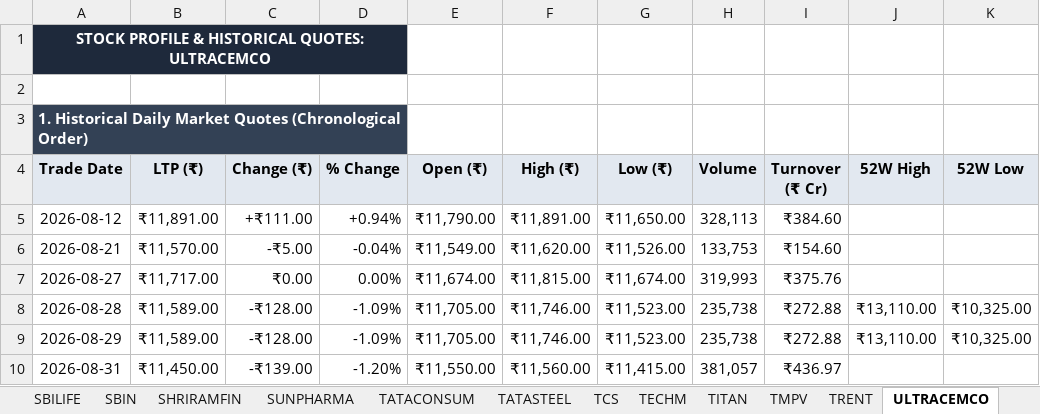
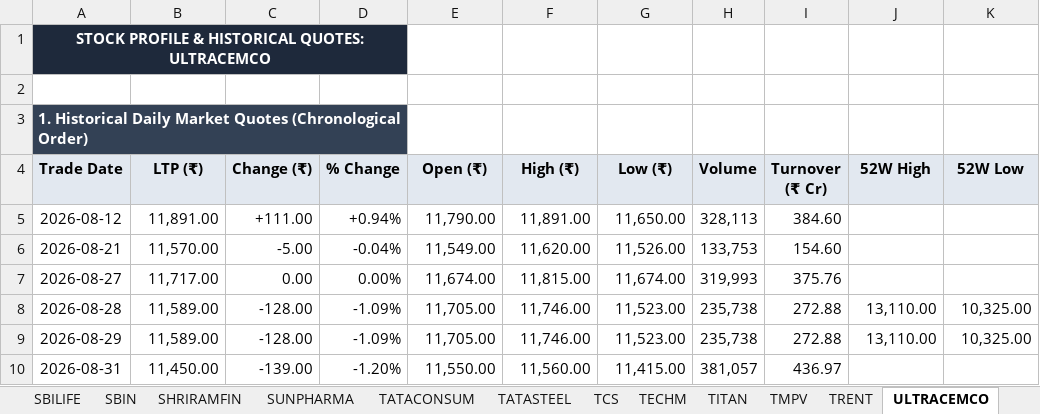
Before and after one commit to CMAtreya007/ShamAssociates, an Excel workbook: backend/exports/nifty50_daily_master.xlsx, sheet ULTRACEMCO, drawn as a sheet; only a part is shown; values as stored, in another font and other column widths than the file's, no borders; the diff covers the shown part only; the diff names each change by its address in the sheet, - before the commit and + after, or states it on an @@ line.

```diff
--- a/backend/exports/nifty50_daily_master.xlsx (sheet ULTRACEMCO)
+++ b/backend/exports/nifty50_daily_master.xlsx (sheet ULTRACEMCO)
-B5 (LTP (₹)): ₹11,891.00
+B5 (LTP (₹)): 11,891.00
-C5 (Change (₹)): +₹111.00
+C5 (Change (₹)): +111.00
-E5 (Open (₹)): ₹11,790.00
+E5 (Open (₹)): 11,790.00
-F5 (High (₹)): ₹11,891.00
+F5 (High (₹)): 11,891.00
-G5 (Low (₹)): ₹11,650.00
+G5 (Low (₹)): 11,650.00
-I5 (Turnover (₹ Cr)): ₹384.60
+I5 (Turnover (₹ Cr)): 384.60
-B6 (LTP (₹)): ₹11,570.00
+B6 (LTP (₹)): 11,570.00
-C6 (Change (₹)): -₹5.00
+C6 (Change (₹)): -5.00
-E6 (Open (₹)): ₹11,549.00
+E6 (Open (₹)): 11,549.00
-F6 (High (₹)): ₹11,620.00
+F6 (High (₹)): 11,620.00
-G6 (Low (₹)): ₹11,526.00
+G6 (Low (₹)): 11,526.00
-I6 (Turnover (₹ Cr)): ₹154.60
+I6 (Turnover (₹ Cr)): 154.60
-B7 (LTP (₹)): ₹11,717.00
+B7 (LTP (₹)): 11,717.00
-C7 (Change (₹)): ₹0.00
+C7 (Change (₹)): 0.00
-E7 (Open (₹)): ₹11,674.00
+E7 (Open (₹)): 11,674.00
-F7 (High (₹)): ₹11,815.00
+F7 (High (₹)): 11,815.00
-G7 (Low (₹)): ₹11,674.00
+G7 (Low (₹)): 11,674.00
-I7 (Turnover (₹ Cr)): ₹375.76
+I7 (Turnover (₹ Cr)): 375.76
-B8:B9 (LTP (₹)): ₹11,589.00
+B8:B9 (LTP (₹)): 11,589.00
-C8:C9 (Change (₹)): -₹128.00
+C8:C9 (Change (₹)): -128.00
-E8:E9 (Open (₹)): ₹11,705.00
+E8:E9 (Open (₹)): 11,705.00
-F8:F9 (High (₹)): ₹11,746.00
+F8:F9 (High (₹)): 11,746.00
-G8:G9 (Low (₹)): ₹11,523.00
+G8:G9 (Low (₹)): 11,523.00
-I8:I9 (Turnover (₹ Cr)): ₹272.88
+I8:I9 (Turnover (₹ Cr)): 272.88
-J8:J9 (52W High): ₹13,110.00
+J8:J9 (52W High): 13,110.00
-K8:K9 (52W Low): ₹10,325.00
+K8:K9 (52W Low): 10,325.00
-B10 (LTP (₹)): ₹11,450.00
+B10 (LTP (₹)): 11,450.00
-C10 (Change (₹)): -₹139.00
+C10 (Change (₹)): -139.00
-E10 (Open (₹)): ₹11,550.00
+E10 (Open (₹)): 11,550.00
-F10 (High (₹)): ₹11,560.00
+F10 (High (₹)): 11,560.00
-G10 (Low (₹)): ₹11,415.00
+G10 (Low (₹)): 11,415.00
-I10 (Turnover (₹ Cr)): ₹436.97
+I10 (Turnover (₹ Cr)): 436.97
```
Also changed, not shown: 2 added rows and 40 edited cells elsewhere in this sheet, sheet Nifty 50 Overview, sheet TATACONSUM, sheet TATASTEEL, sheet INFY, sheet RELIANCE, sheet ITC, 44 more sheets, backend/exports/2026-09-04/broad_market_indices_2026-09-04.xlsx, backend/exports/2026-09-04/nifty50_daily_2026-09-04.xlsx, 22 other files.
